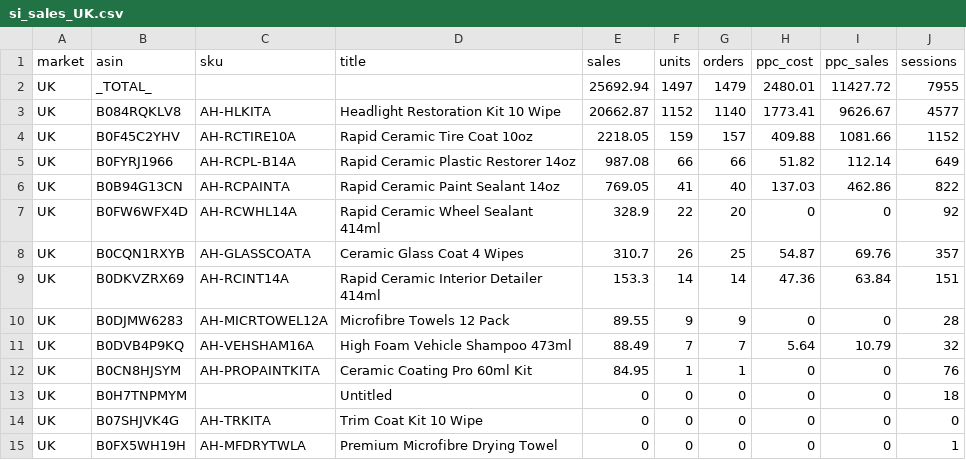
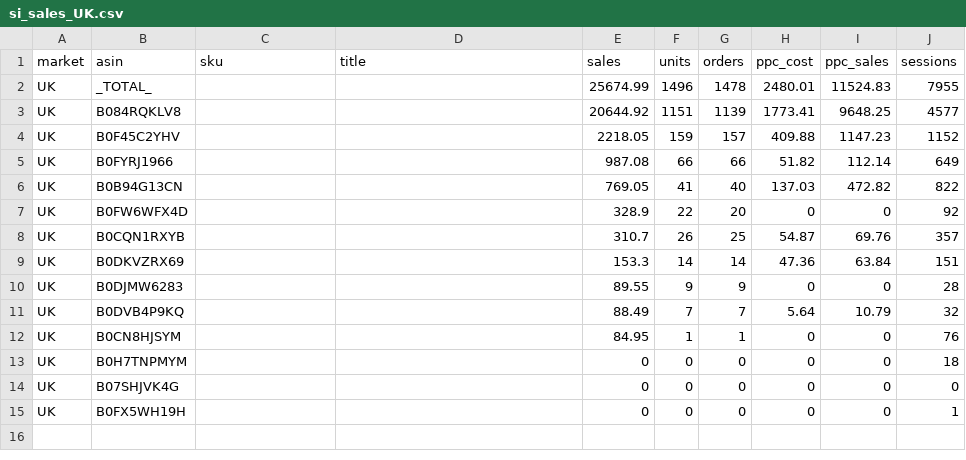
Before and after one commit to High-Shot/NIC, a CSV file: data/raw/WE_2026-09-13/si_sales_UK.csv, drawn as a sheet.

```diff
--- a/data/raw/WE_2026-09-13/si_sales_UK.csv
+++ b/data/raw/WE_2026-09-13/si_sales_UK.csv
@@ -1,15 +1,15 @@
 market,asin,sku,title,sales,units,orders,ppc_cost,ppc_sales,sessions
-UK,_TOTAL_,,,25692.94,1497,1479,2480.01,11427.72,7955
-UK,B084RQKLV8,AH-HLKITA,Headlight Restoration Kit 10 Wipe,20662.87,1152,1140,1773.41,9626.67,4577
-UK,B0F45C2YHV,AH-RCTIRE10A,Rapid Ceramic Tire Coat 10oz,2218.05,159,157,409.88,1081.66,1152
-UK,B0FYRJ1966,AH-RCPL-B14A,Rapid Ceramic Plastic Restorer 14oz,987.08,66,66,51.82,112.14,649
-UK,B0B94G13CN,AH-RCPAINTA,Rapid Ceramic Paint Sealant 14oz,769.05,41,40,137.03,462.86,822
-UK,B0FW6WFX4D,AH-RCWHL14A,Rapid Ceramic Wheel Sealant 414ml,328.9,22,20,0,0,92
-UK,B0CQN1RXYB,AH-GLASSCOATA,Ceramic Glass Coat 4 Wipes,310.7,26,25,54.87,69.76,357
-UK,B0DKVZRX69,AH-RCINT14A,Rapid Ceramic Interior Detailer 414ml,153.3,14,14,47.36,63.84,151
-UK,B0DJMW6283,AH-MICRTOWEL12A,Microfibre Towels 12 Pack,89.55,9,9,0,0,28
-UK,B0DVB4P9KQ,AH-VEHSHAM16A,High Foam Vehicle Shampoo 473ml,88.49,7,7,5.64,10.79,32
-UK,B0CN8HJSYM,AH-PROPAINTKITA,Ceramic Coating Pro 60ml Kit,84.95,1,1,0,0,76
-UK,B0H7TNPMYM,,Untitled,0,0,0,0,0,18
-UK,B07SHJVK4G,AH-TRKITA,Trim Coat Kit 10 Wipe,0,0,0,0,0,0
-UK,B0FX5WH19H,AH-MFDRYTWLA,Premium Microfibre Drying Towel,0,0,0,0,0,1
+UK,_TOTAL_,,,25674.99,1496,1478,2480.01,11524.83,7955
+UK,B084RQKLV8,,,20644.92,1151,1139,1773.41,9648.25,4577
+UK,B0F45C2YHV,,,2218.05,159,157,409.88,1147.23,1152
+UK,B0FYRJ1966,,,987.08,66,66,51.82,112.14,649
+UK,B0B94G13CN,,,769.05,41,40,137.03,472.82,822
+UK,B0FW6WFX4D,,,328.9,22,20,0,0,92
+UK,B0CQN1RXYB,,,310.7,26,25,54.87,69.76,357
+UK,B0DKVZRX69,,,153.3,14,14,47.36,63.84,151
+UK,B0DJMW6283,,,89.55,9,9,0,0,28
+UK,B0DVB4P9KQ,,,88.49,7,7,5.64,10.79,32
+UK,B0CN8HJSYM,,,84.95,1,1,0,0,76
+UK,B0H7TNPMYM,,,0,0,0,0,0,18
+UK,B07SHJVK4G,,,0,0,0,0,0,0
+UK,B0FX5WH19H,,,0,0,0,0,0,1
```
Also changed, not shown: data/raw/WE_2026-09-13/si_sales_AU.csv, data/raw/WE_2026-09-13/si_sales_CA.csv, 49 other files.
